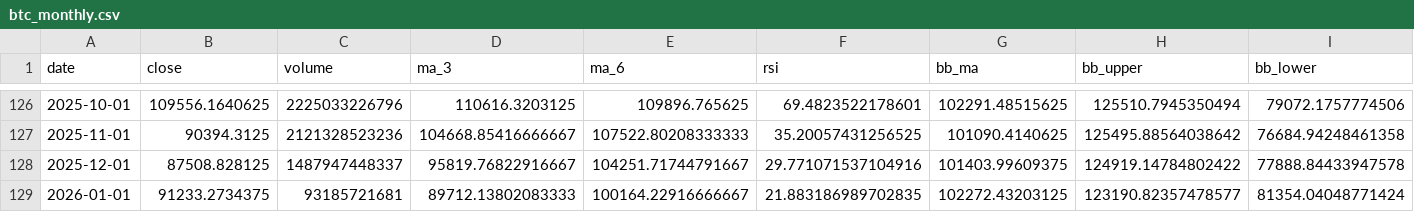
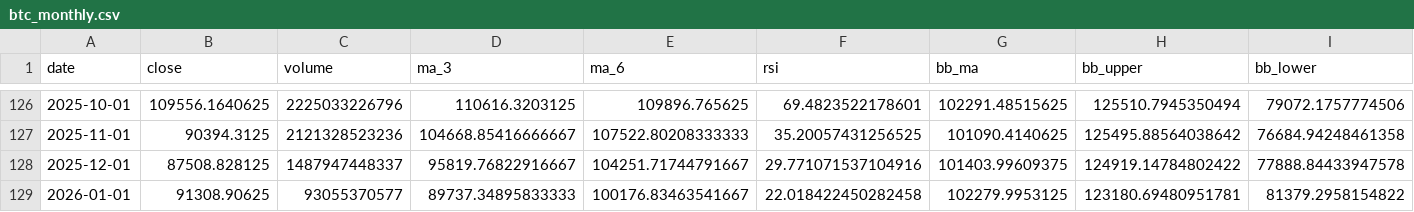
Before and after one commit to giao0o/cryptoprediction, a CSV file: data/processed/btc_monthly.csv, drawn as a sheet; only a part is shown, gaps mark what is left out; the diff names each change by its address in the sheet, - before the commit and + after, or states it on an @@ line.

```diff
--- a/data/processed/btc_monthly.csv
+++ b/data/processed/btc_monthly.csv
-B129 (close): 91233.2734375
+B129 (close): 91308.90625
-C129 (volume): 93185721681
+C129 (volume): 93055370577
-D129 (ma_3): 89712.13802083333
+D129 (ma_3): 89737.34895833333
-E129 (ma_6): 100164.22916666667
+E129 (ma_6): 100176.83463541667
-F129 (rsi): 21.883186989702835
+F129 (rsi): 22.018422450282458
-G129 (bb_ma): 102272.43203125
+G129 (bb_ma): 102279.9953125
-H129 (bb_upper): 123190.82357478577
+H129 (bb_upper): 123180.69480951781
-I129 (bb_lower): 81354.04048771424
+I129 (bb_lower): 81379.2958154822
```
Also changed, not shown: data/raw/btc_monthly.csv, 5 other files.
